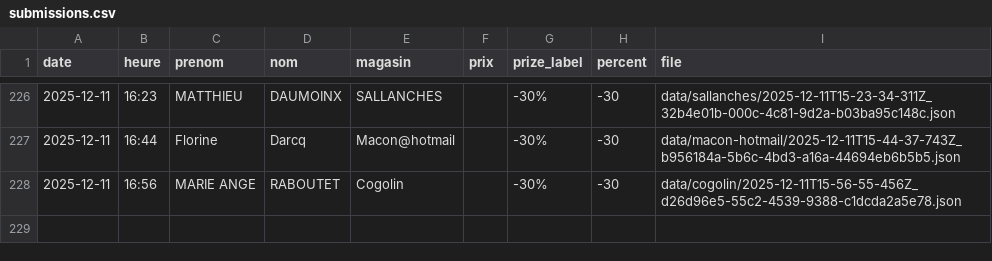
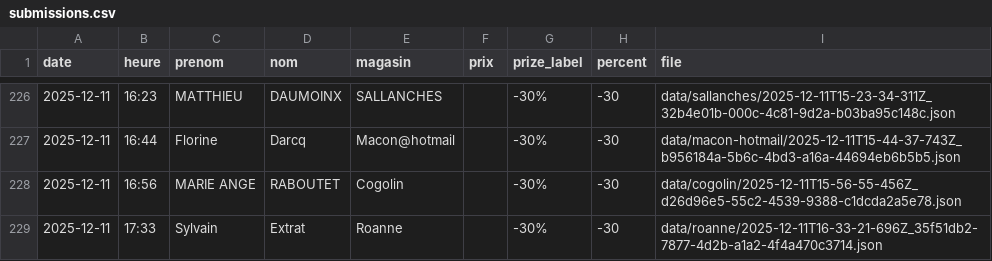
Before and after one commit to parmaktdm/Roue-de-Maliterie-2, a CSV file: data/submissions.csv, drawn as a sheet; only a part is shown, gaps mark what is left out; the diff names each change by its address in the sheet, - before the commit and + after, or states it on an @@ line.

Commit message:
Append data/submissions.csv

```diff
--- a/data/submissions.csv
+++ b/data/submissions.csv
+row 229: 2025-12-11 | 17:33 | Sylvain | Extrat | Roanne |  | -30% | -30 | data/roanne/2025-12-11T16-33-21-696Z_35f51db2-7877-4d2b-a1a2-4f4a470c3714.json
```
